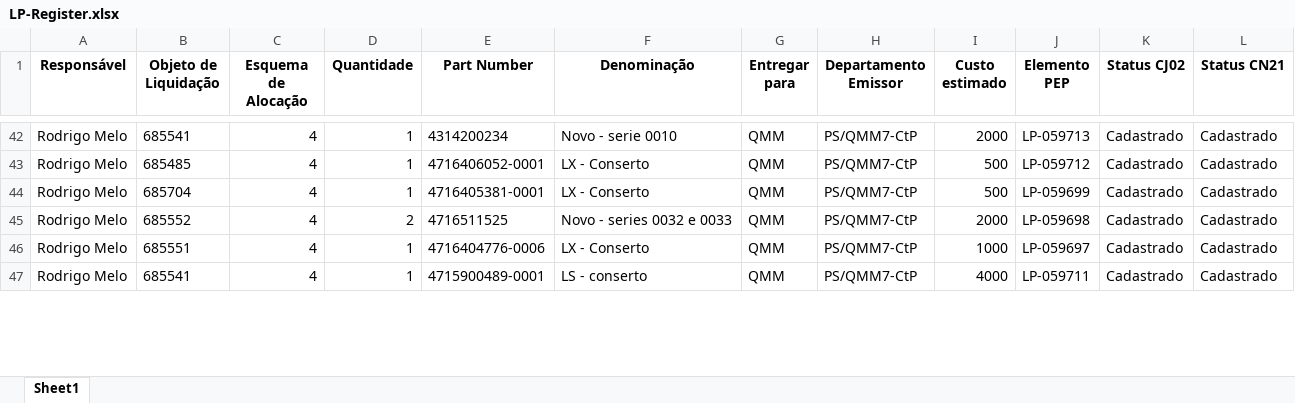
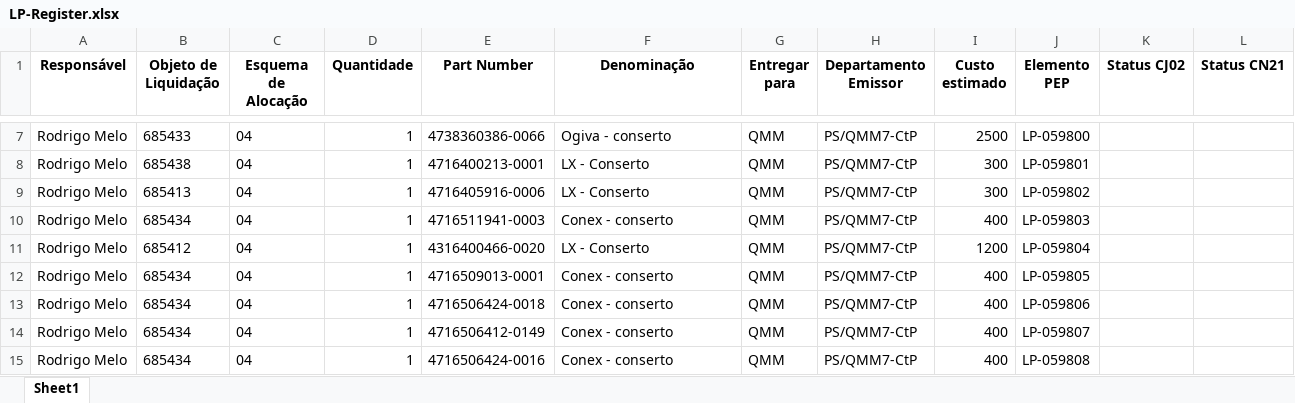
Before and after one commit to JoviOakz/PyAutomateSAP, an Excel workbook: 98 - Excels/LP-Register.xlsx, sheet Sheet1, drawn as a sheet; only a part is shown, gaps mark what is left out; values as stored, in another font and other column widths than the file's, no borders; addresses are those after the commit; the diff covers the shown part only; the diff names each change by its address in the sheet, - before the commit and + after, or states it on an @@ line.

```diff
--- a/98 - Excels/LP-Register.xlsx (sheet Sheet1)
+++ b/98 - Excels/LP-Register.xlsx (sheet Sheet1)
-B7 (Objeto de Liquidação): 685541
+B7 (Objeto de Liquidação): 685433
-C7:C12 (Esquema de Alocação): 4
+C7:C12 (Esquema de Alocação): 04
-E7 (Part Number): 4314200234
+E7 (Part Number): 4738360386-0066
-F7 (Denominação): Novo - serie 0010
+F7 (Denominação): Ogiva - conserto
-I7 (Custo estimado): 2000
+I7 (Custo estimado): 2500
-J7 (Elemento PEP): LP-059713
+J7 (Elemento PEP): LP-059800
-K7:K12 (Status CJ02): Cadastrado
+K7:K12 (Status CJ02): (empty)
-L7:L12 (Status CN21): Cadastrado
+L7:L12 (Status CN21): (empty)
-B8 (Objeto de Liquidação): 685485
+B8 (Objeto de Liquidação): 685438
-E8 (Part Number): 4716406052-0001
+E8 (Part Number): 4716400213-0001
-I8:I9 (Custo estimado): 500
+I8:I9 (Custo estimado): 300
-J8 (Elemento PEP): LP-059712
+J8 (Elemento PEP): LP-059801
-B9 (Objeto de Liquidação): 685704
+B9 (Objeto de Liquidação): 685413
-E9 (Part Number): 4716405381-0001
+E9 (Part Number): 4716405916-0006
-J9 (Elemento PEP): LP-059699
+J9 (Elemento PEP): LP-059802
-B10 (Objeto de Liquidação): 685552
+B10 (Objeto de Liquidação): 685434
-D10 (Quantidade): 2
+D10 (Quantidade): 1
-E10 (Part Number): 4716511525
+E10 (Part Number): 4716511941-0003
-F10 (Denominação): Novo - series 0032 e 0033
+F10 (Denominação): Conex - conserto
-I10 (Custo estimado): 2000
+I10 (Custo estimado): 400
-J10 (Elemento PEP): LP-059698
+J10 (Elemento PEP): LP-059803
-B11 (Objeto de Liquidação): 685551
+B11 (Objeto de Liquidação): 685412
-E11 (Part Number): 4716404776-0006
+E11 (Part Number): 4316400466-0020
-I11 (Custo estimado): 1000
+I11 (Custo estimado): 1200
-J11 (Elemento PEP): LP-059697
+J11 (Elemento PEP): LP-059804
-B12 (Objeto de Liquidação): 685541
+B12 (Objeto de Liquidação): 685434
-E12 (Part Number): 4715900489-0001
+E12 (Part Number): 4716509013-0001
-F12 (Denominação): LS - conserto
+F12 (Denominação): Conex - conserto
-I12 (Custo estimado): 4000
+I12 (Custo estimado): 400
-J12 (Elemento PEP): LP-059711
+J12 (Elemento PEP): LP-059805
+row 13: Rodrigo Melo | 685434 | 04 | 1 | 4716506424-0018 | Conex - conserto | QMM | PS/QMM7-CtP | 400 | LP-059806
+row 14: Rodrigo Melo | 685434 | 04 | 1 | 4716506412-0149 | Conex - conserto | QMM | PS/QMM7-CtP | 400 | LP-059807
+row 15: Rodrigo Melo | 685434 | 04 | 1 | 4716506424-0016 | Conex - conserto | QMM | PS/QMM7-CtP | 400 | LP-059808
```
Also changed, not shown: 15 added rows, 74 removed rows, 142 edited cells and cell formats elsewhere in this sheet.
